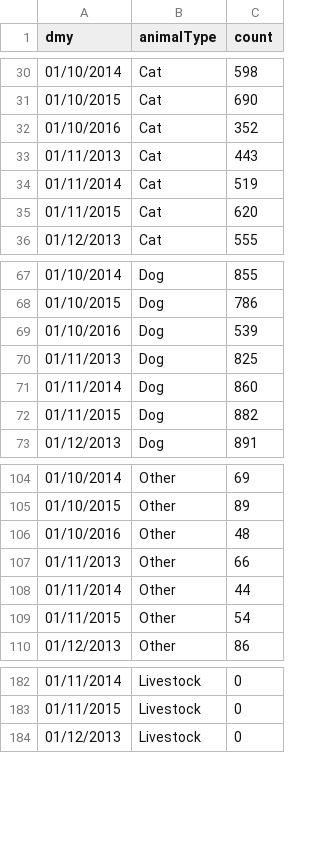
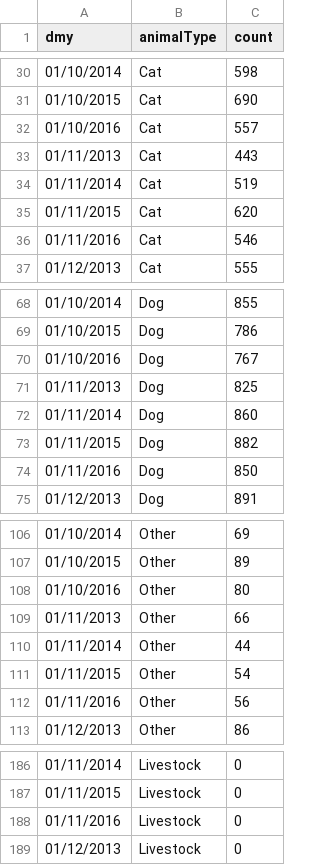
Before and after one commit to INF554Fall16/project-g2, a CSV file: web/data/outgoingOverview.csv, drawn as a sheet; only a part is shown, gaps mark what is left out; the diff covers the shown part only.

```diff
--- a/web/data/outgoingOverview.csv
+++ b/web/data/outgoingOverview.csv
@@ -31,3 +31,3 @@
 "01/10/2015","Cat",690
-"01/10/2016","Cat",352
+"01/10/2016","Cat",557
 "01/11/2013","Cat",443
@@ -35,2 +35,3 @@
 "01/11/2015","Cat",620
+"01/11/2016","Cat",546
 "01/12/2013","Cat",555
@@ -68,3 +69,3 @@
 "01/10/2015","Dog",786
-"01/10/2016","Dog",539
+"01/10/2016","Dog",767
 "01/11/2013","Dog",825
@@ -72,2 +73,3 @@
 "01/11/2015","Dog",882
+"01/11/2016","Dog",850
 "01/12/2013","Dog",891
@@ -105,3 +107,3 @@
 "01/10/2015","Other",89
-"01/10/2016","Other",48
+"01/10/2016","Other",80
 "01/11/2013","Other",66
@@ -109,2 +111,3 @@
 "01/11/2015","Other",54
+"01/11/2016","Other",56
 "01/12/2013","Other",86
@@ -183,2 +187,3 @@
 "01/11/2015","Livestock",0
+"01/11/2016","Livestock",0
 "01/12/2013","Livestock",0
```
Also changed, not shown: 1 added row and 3 edited cells elsewhere in this file, web/data/incomingOverview.csv, 2 other files.
